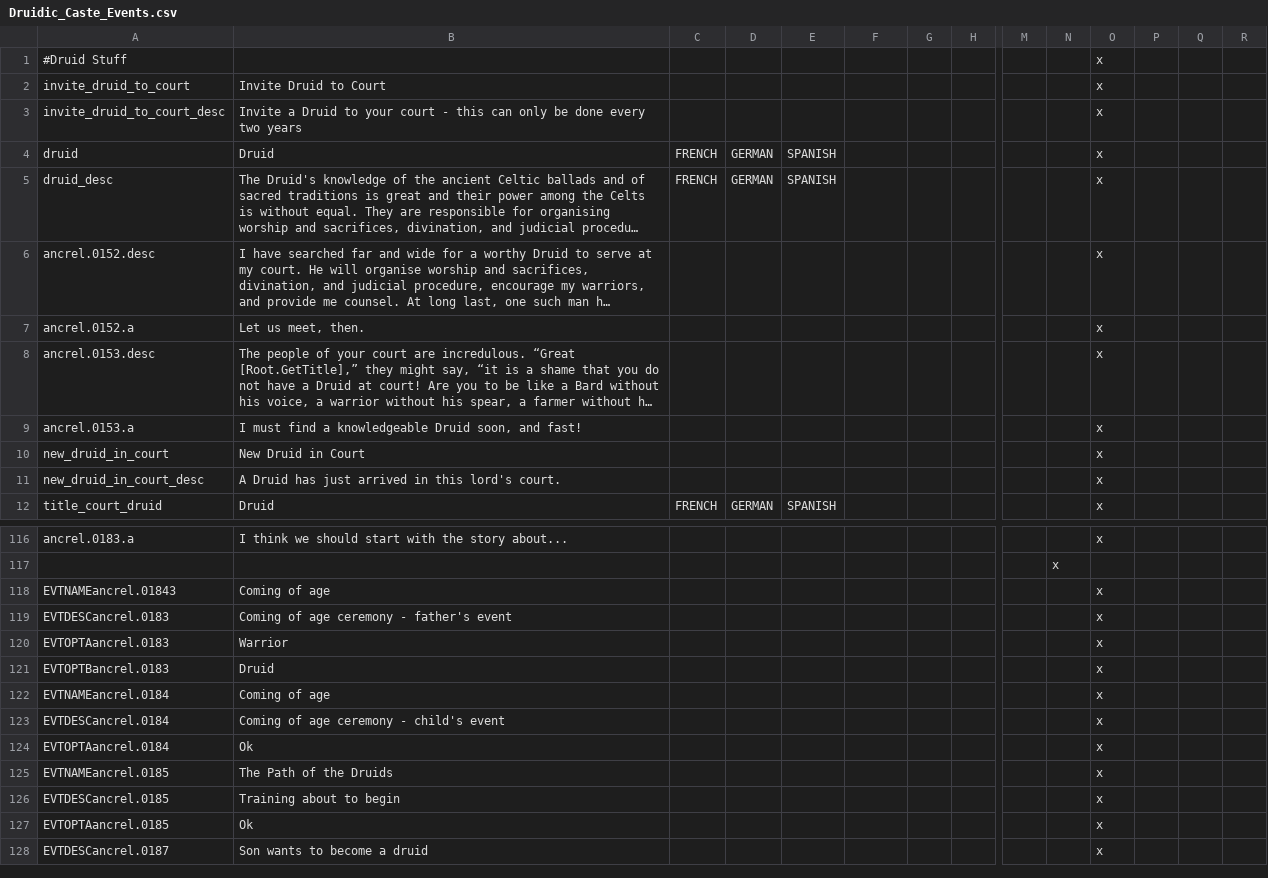
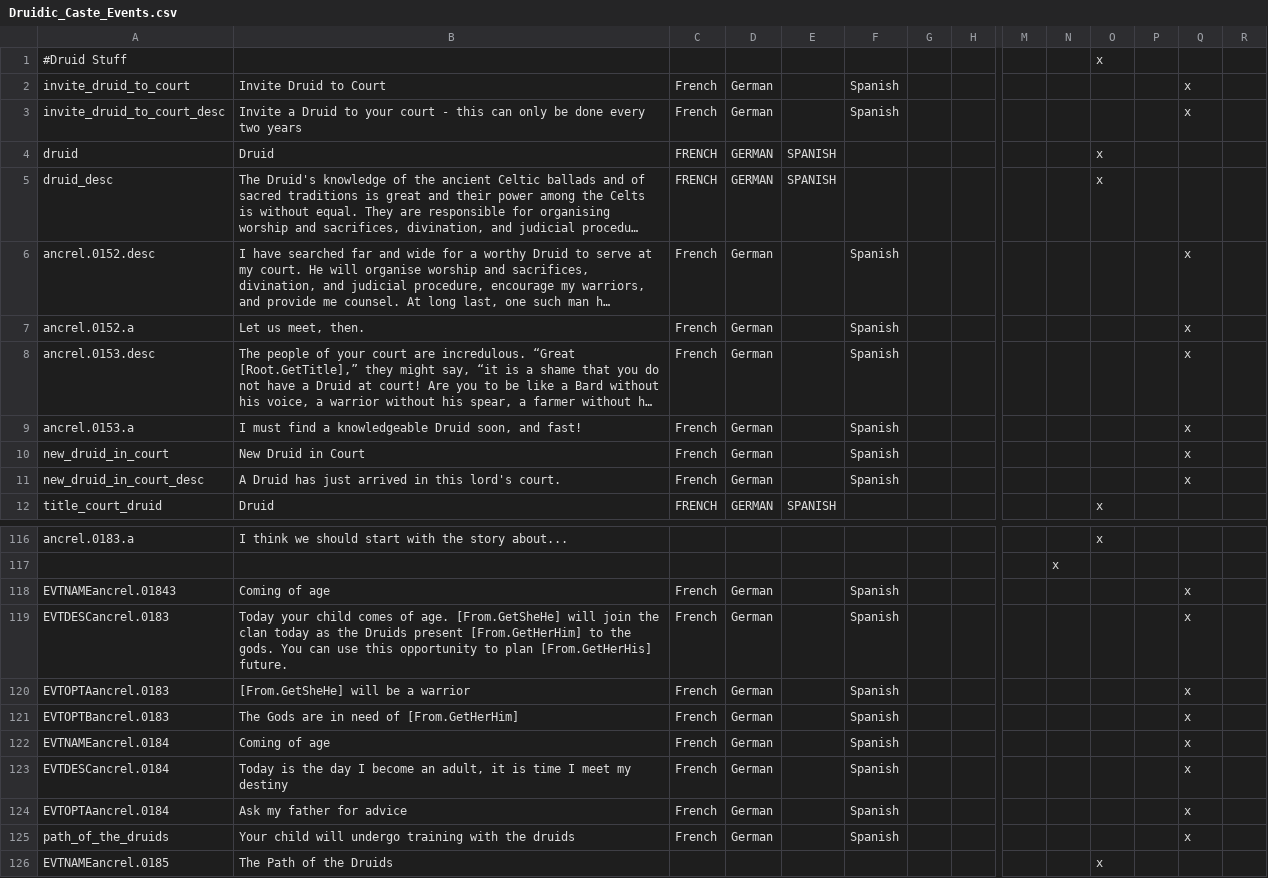
Before and after one commit to Superpat/ancientreligions, a CSV file: AncientReligions/localisation/Druidic_Caste_Events.csv, drawn as a sheet; only a part is shown, gaps mark what is left out; the shorter side is filled out with more unchanged rows; long unchanged cells end in …; rows hold the shown columns only; the diff names each change by its address in the sheet, - before the commit and + after, or states it on an @@ line.

Commit message:
Druidic Caste events update
Fixed bugs with the druidic caste events and added a few localisations.

```diff
--- a/AncientReligions/localisation/Druidic_Caste_Events.csv
+++ b/AncientReligions/localisation/Druidic_Caste_Events.csv
-C2:C3: (empty)
+C2:C3: French
-D2:D3: (empty)
+D2:D3: German
-F2:F3: (empty)
+F2:F3: Spanish
-O2:O3: x
+O2:O3: (empty)
-Q2:Q3: (empty)
+Q2:Q3: x
-C6:C11: (empty)
+C6:C11: French
-D6:D11: (empty)
+D6:D11: German
-F6:F11: (empty)
+F6:F11: Spanish
-O6:O11: x
+O6:O11: (empty)
-Q6:Q11: (empty)
+Q6:Q11: x
-C118:C124: (empty)
+C118:C124: French
-D118:D124: (empty)
+D118:D124: German
-F118:F124: (empty)
+F118:F124: Spanish
-O118:O124: x
+O118:O124: (empty)
-Q118:Q124: (empty)
+Q118:Q124: x
-B119: Coming of age ceremony - father's event
+B119: Today your child comes of age. [From.GetSheHe] will join the clan today as the Druids present [From.GetHerHim] to the gods. You can use this opportunity to plan [From.GetHerHis] future.
-B120: Warrior
+B120: [From.GetSheHe] will be a warrior
-B121: Druid
+B121: The Gods are in need of [From.GetHerHim]
-B123: Coming of age ceremony - child's event
+B123: Today is the day I become an adult, it is time I meet my destiny
-B124: Ok
+B124: Ask my father for advice
+row 125: path_of_the_druids | Your child will undergo training with the druids | French | German |  | Spanish |  |  |  |  |  |  | x
```
Also changed, not shown: 1 other file.
